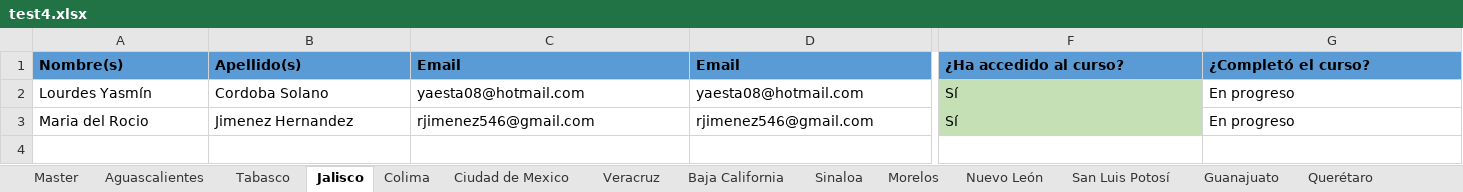
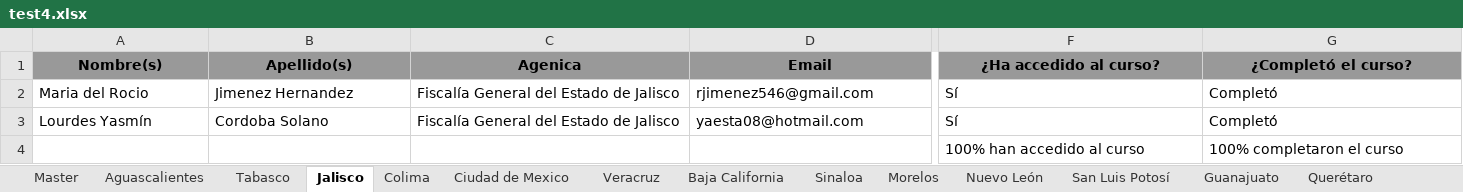
Before and after one commit to ssk42/Student-Data-Analytics, an Excel workbook: test4.xlsx, sheet Jalisco, drawn as a sheet; only a part is shown, gaps mark what is left out; values as stored, in another font and other column widths than the file's, no borders; conditional formats not drawn; removed rows and columns are numbered as before the commit, all else as after; rows hold the shown columns only; the diff covers the shown part only; the diff names each change by its address in the sheet, - before the commit and + after, or states it on an @@ line.

```diff
--- a/test4.xlsx (sheet Jalisco)
+++ b/test4.xlsx (sheet Jalisco)
@@ A1:G1 fill: #5B9BD5 → #999999, alignment: left → center @@
-C1: Email
+C1: Agenica
+row 2: Maria del Rocio | Jimenez Hernandez | Fiscalía General del Estado de Jalisco | rjimenez546@gmail.com | Sí | Completó
-C3 (Agenica): yaesta08@hotmail.com
+C3 (Agenica): Fiscalía General del Estado de Jalisco
-F3 fill: #C5E0B4
+F3 fill: none
-G3 (¿Completó el curso?): En progreso
+G3 (¿Completó el curso?): Completó
-row 3: Maria del Rocio | Jimenez Hernandez | rjimenez546@gmail.com | rjimenez546@gmail.com | Sí | En progreso
+row 4:  |  |  |  | 100% han accedido al curso | 100% completaron el curso
```
Also changed, not shown: cell formats elsewhere in this sheet, sheet San Luis Potosí, sheet Oaxaca, sheet Guanajuato, sheet Nuevo León, sheet Ciudad de Mexico, sheet Morelos, 8 more sheets, formulas that keep their value, hidden cells, test2.xlsx, 1 other file.
